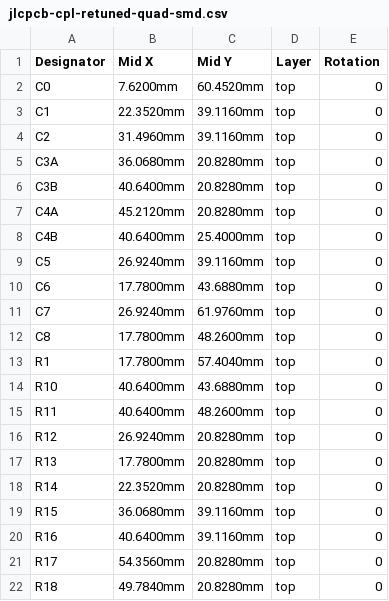
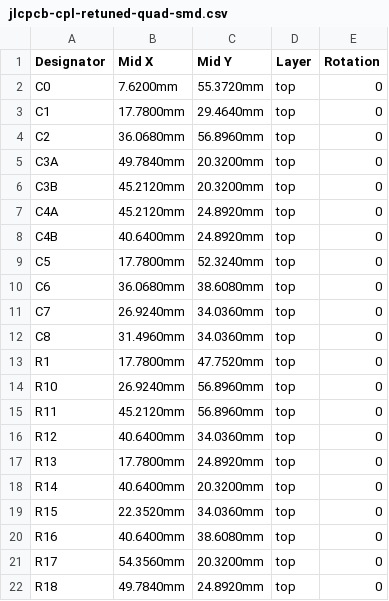
Before and after one commit to nict41/crossover, a CSV file: bom/jlcpcb-cpl-retuned-quad-smd.csv, drawn as a sheet; only a part is shown; the diff covers the shown part only.

```diff
--- a/bom/jlcpcb-cpl-retuned-quad-smd.csv
+++ b/bom/jlcpcb-cpl-retuned-quad-smd.csv
@@ -1,22 +1,22 @@
 Designator,Mid X,Mid Y,Layer,Rotation
-C0,7.6200mm,60.4520mm,top,0
-C1,22.3520mm,39.1160mm,top,0
-C2,31.4960mm,39.1160mm,top,0
-C3A,36.0680mm,20.8280mm,top,0
-C3B,40.6400mm,20.8280mm,top,0
-C4A,45.2120mm,20.8280mm,top,0
-C4B,40.6400mm,25.4000mm,top,0
-C5,26.9240mm,39.1160mm,top,0
-C6,17.7800mm,43.6880mm,top,0
-C7,26.9240mm,61.9760mm,top,0
-C8,17.7800mm,48.2600mm,top,0
-R1,17.7800mm,57.4040mm,top,0
-R10,40.6400mm,43.6880mm,top,0
-R11,40.6400mm,48.2600mm,top,0
-R12,26.9240mm,20.8280mm,top,0
-R13,17.7800mm,20.8280mm,top,0
-R14,22.3520mm,20.8280mm,top,0
-R15,36.0680mm,39.1160mm,top,0
-R16,40.6400mm,39.1160mm,top,0
-R17,54.3560mm,20.8280mm,top,0
-R18,49.7840mm,20.8280mm,top,0
+C0,7.6200mm,55.3720mm,top,0
+C1,17.7800mm,29.4640mm,top,0
+C2,36.0680mm,56.8960mm,top,0
+C3A,49.7840mm,20.3200mm,top,0
+C3B,45.2120mm,20.3200mm,top,0
+C4A,45.2120mm,24.8920mm,top,0
+C4B,40.6400mm,24.8920mm,top,0
+C5,17.7800mm,52.3240mm,top,0
+C6,36.0680mm,38.6080mm,top,0
+C7,26.9240mm,34.0360mm,top,0
+C8,31.4960mm,34.0360mm,top,0
+R1,17.7800mm,47.7520mm,top,0
+R10,26.9240mm,56.8960mm,top,0
+R11,45.2120mm,56.8960mm,top,0
+R12,40.6400mm,34.0360mm,top,0
+R13,17.7800mm,24.8920mm,top,0
+R14,40.6400mm,20.3200mm,top,0
+R15,22.3520mm,34.0360mm,top,0
+R16,40.6400mm,38.6080mm,top,0
+R17,54.3560mm,20.3200mm,top,0
+R18,49.7840mm,24.8920mm,top,0
```
Also changed, not shown: 22 edited cells elsewhere in this file, 6 other files.
